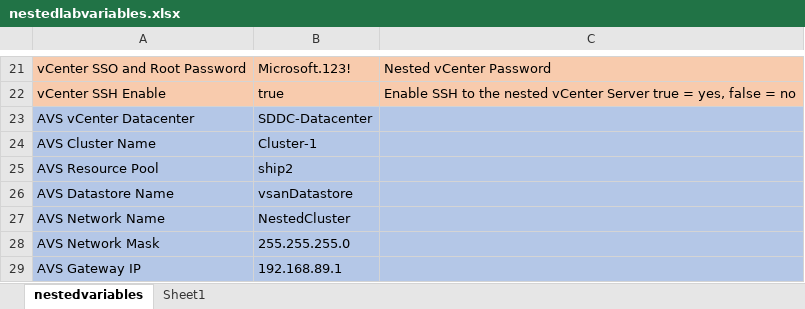
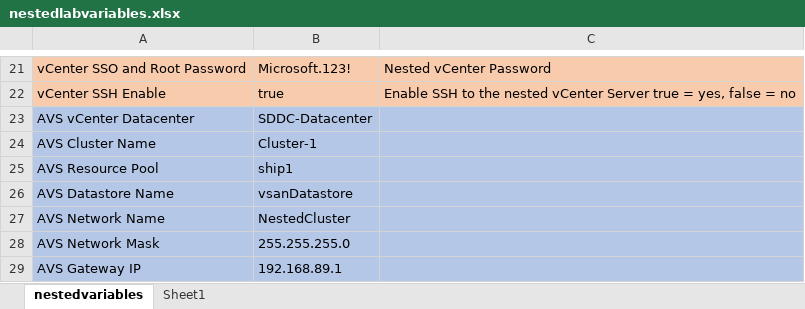
Before and after one commit to jmcaleerNeudesic/scripts, an Excel workbook: Nested_Cluster_Deploy/nestedlabvariables.xlsx, sheet nestedvariables, drawn as a sheet; only a part is shown, gaps mark what is left out; values as stored, in another font and other column widths than the file's, no borders; the diff covers the shown part only; the diff names each change by its address in the sheet, - before the commit and + after, or states it on an @@ line.

```diff
--- a/Nested_Cluster_Deploy/nestedlabvariables.xlsx (sheet nestedvariables)
+++ b/Nested_Cluster_Deploy/nestedlabvariables.xlsx (sheet nestedvariables)
-B25: ship2
+B25: ship1
```
Also changed, not shown: 15 edited cells elsewhere in this sheet.
